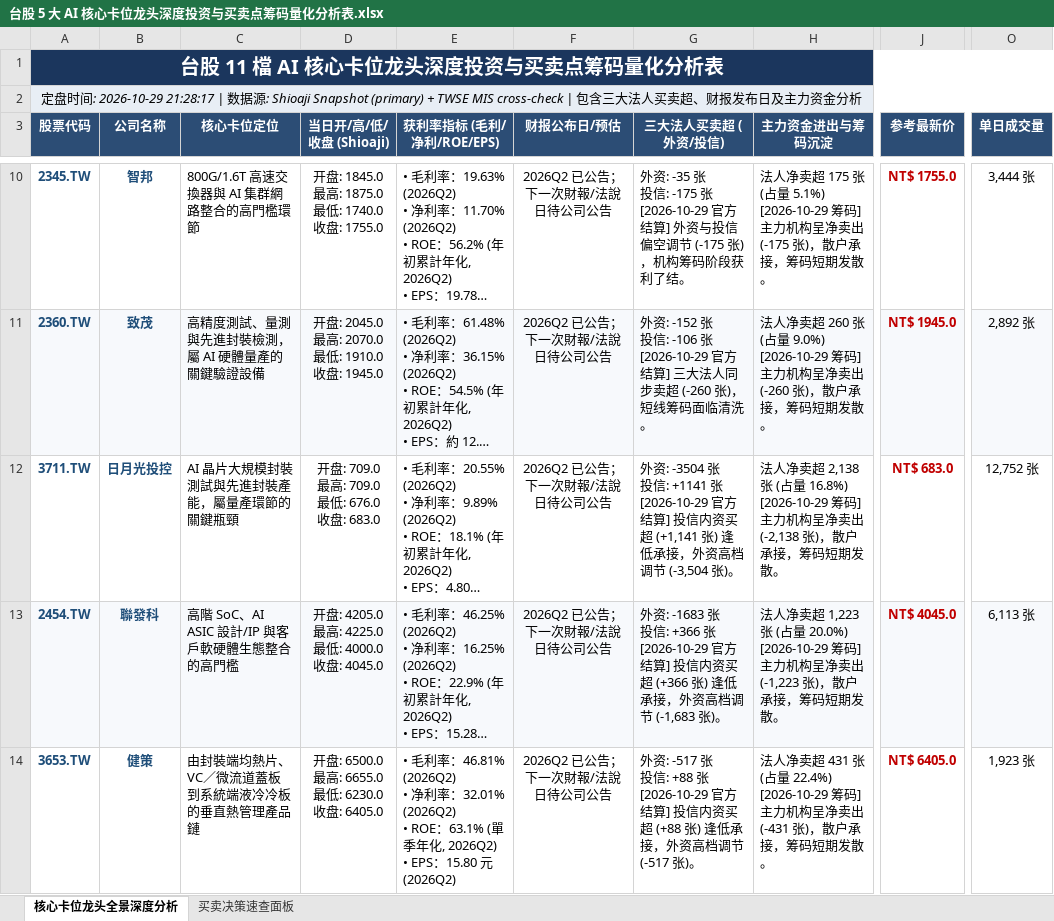
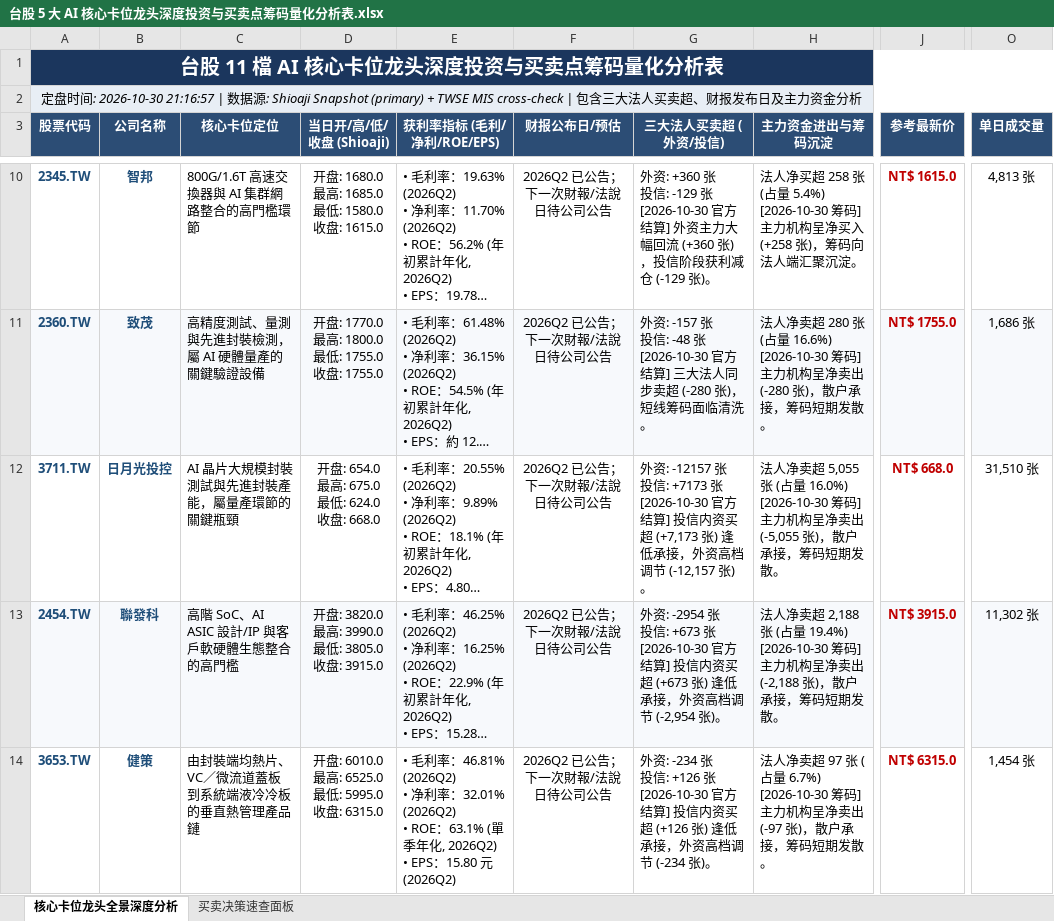
Before and after one commit to TonyTCFu/taiwan-stock-analysis, an Excel workbook: 台股 5 大 AI 核心卡位龙头深度投资与买卖点筹码量化分析表.xlsx, sheet 核心卡位龙头全景深度分析, drawn as a sheet; only a part is shown, gaps mark what is left out; long unchanged cells end in …; values as stored, in another font and other column widths than the file's, no borders; ↵ is a line break in a cell; the diff covers the shown part only; the diff names each change by its address in the sheet, - before the commit and + after, or states it on an @@ line.

```diff
--- a/台股 5 大 AI 核心卡位龙头深度投资与买卖点筹码量化分析表.xlsx (sheet 核心卡位龙头全景深度分析)
+++ b/台股 5 大 AI 核心卡位龙头深度投资与买卖点筹码量化分析表.xlsx (sheet 核心卡位龙头全景深度分析)
-A2 (股票代码): …间: 2026-10-29 21:28:17 | 数…
+A2 (股票代码): …间: 2026-10-30 21:16:57 | 数…
-D10 (当日开/高/低/收盘 (Shioaji)): 开盘: 1845.0 ↵ 最高: 1875.0 ↵ 最低: 1740.0 ↵ 收盘: 1755.0
+D10 (当日开/高/低/收盘 (Shioaji)): 开盘: 1680.0 ↵ 最高: 1685.0 ↵ 最低: 1580.0 ↵ 收盘: 1615.0
-G10 (三大法人买卖超 (外资/投信)): 外资: -35 张 ↵ 投信: -175 张 ↵ [2026-10-29 官方结算] 外资与投信偏空调节 (-175 张)，机构筹码阶段获利了结。
+G10 (三大法人买卖超 (外资/投信)): 外资: +360 张 ↵ 投信: -129 张 ↵ [2026-10-30 官方结算] 外资主力大幅回流 (+360 张)，投信阶段获利减仓 (-129 张)。
-H10 (主力资金进出与筹码沉淀): 法人净卖超 175 张 (占量 5.1%) ↵ [2026-10-29 筹码] 主力机构呈净卖出 (-175 张)，散户承接，筹码短期发散。
+H10 (主力资金进出与筹码沉淀): 法人净买超 258 张 (占量 5.4%) ↵ [2026-10-30 筹码] 主力机构呈净买入 (+258 张)，筹码向法人端汇聚沉淀。
-J10 (参考最新价): NT$ 1755.0
+J10 (参考最新价): NT$ 1615.0
-O10 (单日成交量): 3,444 张
+O10 (单日成交量): 4,813 张
-D11 (当日开/高/低/收盘 (Shioaji)): 开盘: 2045.0 ↵ 最高: 2070.0 ↵ 最低: 1910.0 ↵ 收盘: 1945.0
+D11 (当日开/高/低/收盘 (Shioaji)): 开盘: 1770.0 ↵ 最高: 1800.0 ↵ 最低: 1755.0 ↵ 收盘: 1755.0
-G11 (三大法人买卖超 (外资/投信)): 外资: -152 张 ↵ 投信: -106 张 ↵ [2026-10-29 官方结算] 三大法人同步卖超 (-260 张)，短…
+G11 (三大法人买卖超 (外资/投信)): 外资: -157 张 ↵ 投信: -48 张 ↵ [2026-10-30 官方结算] 三大法人同步卖超 (-280 张)，短…
-H11 (主力资金进出与筹码沉淀): …净卖超 260 张 (占量 9.0%) ↵ [2026-10-29 筹码] 主力机构呈净卖出 (-260 张)，散…
+H11 (主力资金进出与筹码沉淀): …净卖超 280 张 (占量 16.6%) ↵ [2026-10-30 筹码] 主力机构呈净卖出 (-280 张)，散…
-J11 (参考最新价): NT$ 1945.0
+J11 (参考最新价): NT$ 1755.0
-O11 (单日成交量): 2,892 张
+O11 (单日成交量): 1,686 张
-D12 (当日开/高/低/收盘 (Shioaji)): 开盘: 709.0 ↵ 最高: 709.0 ↵ 最低: 676.0 ↵ 收盘: 683.0
+D12 (当日开/高/低/收盘 (Shioaji)): 开盘: 654.0 ↵ 最高: 675.0 ↵ 最低: 624.0 ↵ 收盘: 668.0
-G12 (三大法人买卖超 (外资/投信)): 外资: -3504 张 ↵ 投信: +1141 张 ↵ [2026-10-29 官方结算] 投信内资买超 (+1,141 张) 逢低承接，外资高档调节 (-3,504 张)。
+G12 (三大法人买卖超 (外资/投信)): 外资: -12157 张 ↵ 投信: +7173 张 ↵ [2026-10-30 官方结算] 投信内资买超 (+7,173 张) 逢低承接，外资高档调节 (-12,157 张)。
-H12 (主力资金进出与筹码沉淀): …净卖超 2,138 张 (占量 16.8%) ↵ [2026-10-29 筹码] 主力机构呈净卖出 (-2,138 张)，散…
+H12 (主力资金进出与筹码沉淀): …净卖超 5,055 张 (占量 16.0%) ↵ [2026-10-30 筹码] 主力机构呈净卖出 (-5,055 张)，散…
-J12 (参考最新价): NT$ 683.0
+J12 (参考最新价): NT$ 668.0
-O12 (单日成交量): 12,752 张
+O12 (单日成交量): 31,510 张
-D13 (当日开/高/低/收盘 (Shioaji)): 开盘: 4205.0 ↵ 最高: 4225.0 ↵ 最低: 4000.0 ↵ 收盘: 4045.0
+D13 (当日开/高/低/收盘 (Shioaji)): 开盘: 3820.0 ↵ 最高: 3990.0 ↵ 最低: 3805.0 ↵ 收盘: 3915.0
-G13 (三大法人买卖超 (外资/投信)): 外资: -1683 张 ↵ 投信: +366 张 ↵ [2026-10-29 官方结算] 投信内资买超 (+366 张) 逢低承接，外资高档调节 (-1,683 张)。
+G13 (三大法人买卖超 (外资/投信)): 外资: -2954 张 ↵ 投信: +673 张 ↵ [2026-10-30 官方结算] 投信内资买超 (+673 张) 逢低承接，外资高档调节 (-2,954 张)。
-H13 (主力资金进出与筹码沉淀): …净卖超 1,223 张 (占量 20.0%) ↵ [2026-10-29 筹码] 主力机构呈净卖出 (-1,223 张)，散…
+H13 (主力资金进出与筹码沉淀): …净卖超 2,188 张 (占量 19.4%) ↵ [2026-10-30 筹码] 主力机构呈净卖出 (-2,188 张)，散…
-J13 (参考最新价): NT$ 4045.0
+J13 (参考最新价): NT$ 3915.0
-O13 (单日成交量): 6,113 张
+O13 (单日成交量): 11,302 张
-D14 (当日开/高/低/收盘 (Shioaji)): 开盘: 6500.0 ↵ 最高: 6655.0 ↵ 最低: 6230.0 ↵ 收盘: 6405.0
+D14 (当日开/高/低/收盘 (Shioaji)): 开盘: 6010.0 ↵ 最高: 6525.0 ↵ 最低: 5995.0 ↵ 收盘: 6315.0
-G14 (三大法人买卖超 (外资/投信)): 外资: -517 张 ↵ 投信: +88 张 ↵ [2026-10-29 官方结算] 投信内资买超 (+88 张) 逢低承接，外资高档调节 (-517 张)。
+G14 (三大法人买卖超 (外资/投信)): 外资: -234 张 ↵ 投信: +126 张 ↵ [2026-10-30 官方结算] 投信内资买超 (+126 张) 逢低承接，外资高档调节 (-234 张)。
-H14 (主力资金进出与筹码沉淀): …净卖超 431 张 (占量 22.4%) ↵ [2026-10-29 筹码] 主力机构呈净卖出 (-431 张)，散…
+H14 (主力资金进出与筹码沉淀): …净卖超 97 张 (占量 6.7%) ↵ [2026-10-30 筹码] 主力机构呈净卖出 (-97 张)，散…
-J14 (参考最新价): NT$ 6405.0
+J14 (参考最新价): NT$ 6315.0
-O14 (单日成交量): 1,923 张
+O14 (单日成交量): 1,454 张
```
Also changed, not shown: 31 edited cells elsewhere in this sheet, sheet 买卖决策速查面板, 1 other file.
